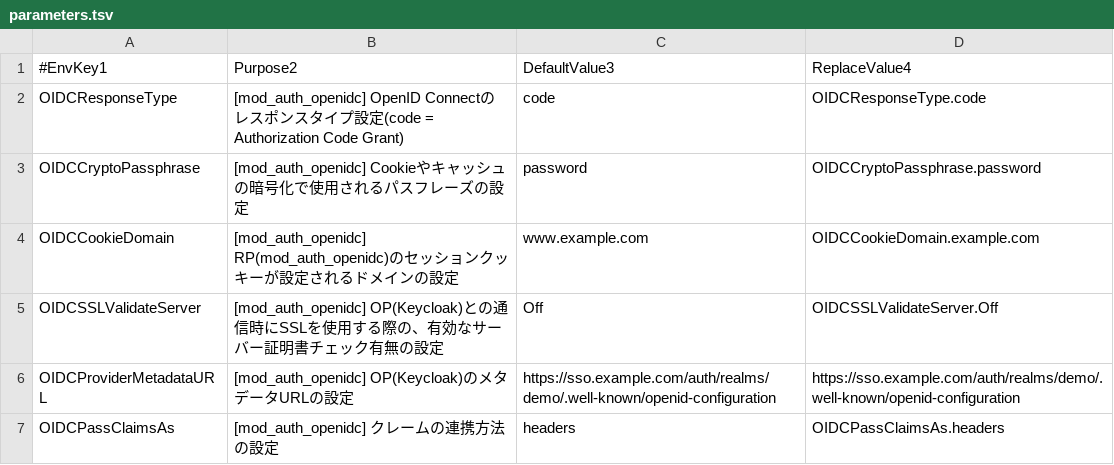
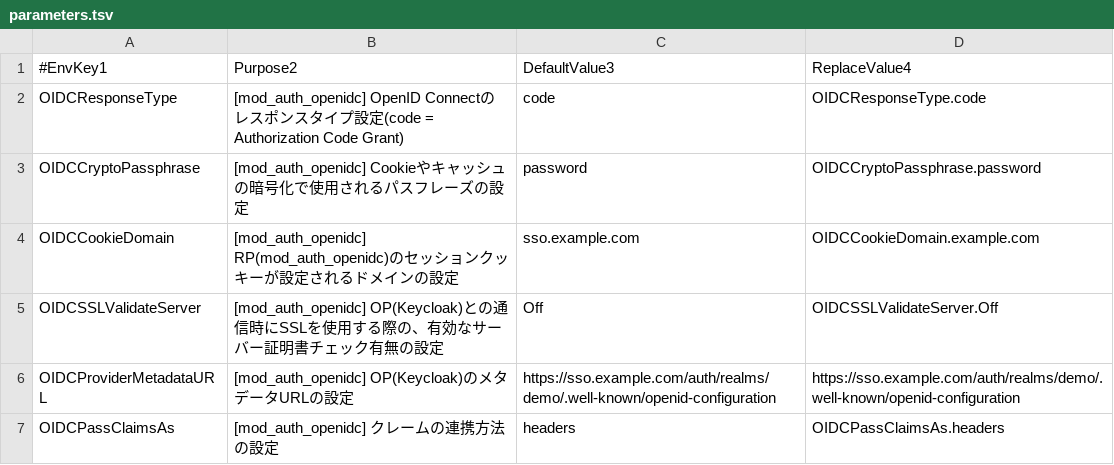
Before and after one commit to kuzukami/keycloak-dockerfiles, a TSV file: reverse_proxy-based-arch-examples/kc-mod_auth_openidc-example/reverse_proxy/parameters.tsv, drawn as a sheet; only a part is shown.

```diff
--- a/reverse_proxy-based-arch-examples/kc-mod_auth_openidc-example/reverse_proxy/parameters.tsv
+++ b/reverse_proxy-based-arch-examples/kc-mod_auth_openidc-example/reverse_proxy/parameters.tsv
@@ -3,3 +3,3 @@ OIDCResponseType	[mod_auth_openidc] OpenID Connectのレスポンスタイプ設
 OIDCCryptoPassphrase	[mod_auth_openidc] Cookieやキャッシュの暗号化で使用されるパスフレーズの設定 	password	OIDCCryptoPassphrase.password
-OIDCCookieDomain	[mod_auth_openidc] RP(mod_auth_openidc)のセッションクッキーが設定されるドメインの設定 	www.example.com	OIDCCookieDomain.example.com
+OIDCCookieDomain	[mod_auth_openidc] RP(mod_auth_openidc)のセッションクッキーが設定されるドメインの設定 	sso.example.com	OIDCCookieDomain.example.com
 OIDCSSLValidateServer	[mod_auth_openidc] OP(Keycloak)との通信時にSSLを使用する際の、有効なサーバー証明書チェック有無の設定 	Off	OIDCSSLValidateServer.Off
```
Also changed, not shown: 2 other files.
